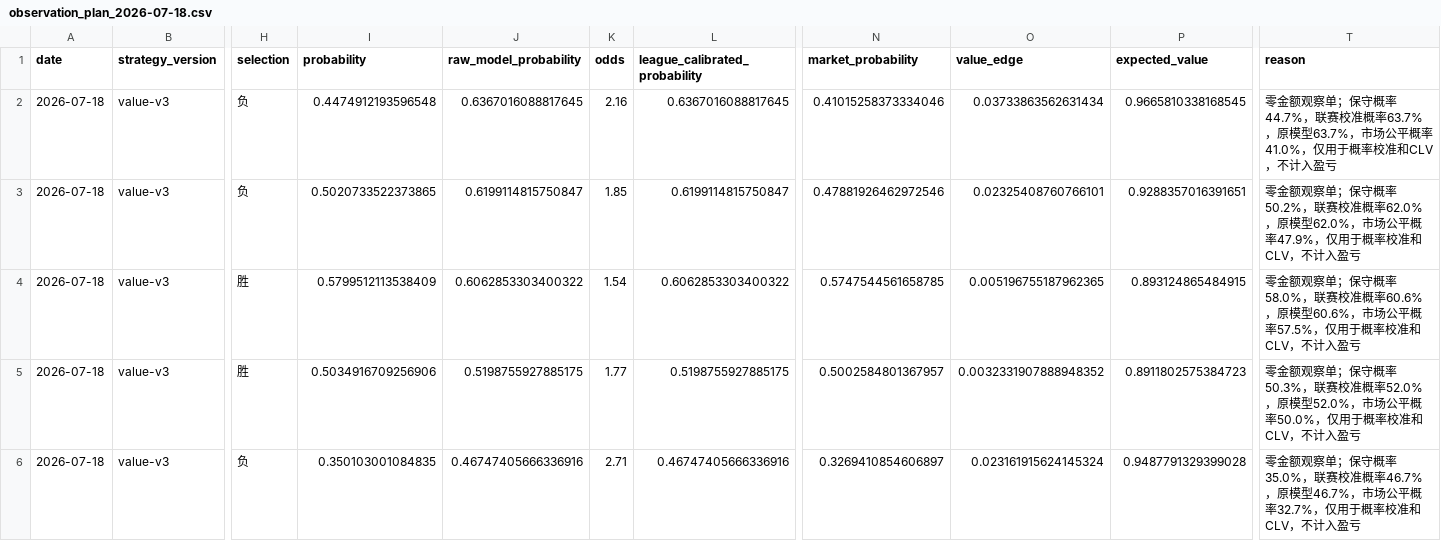
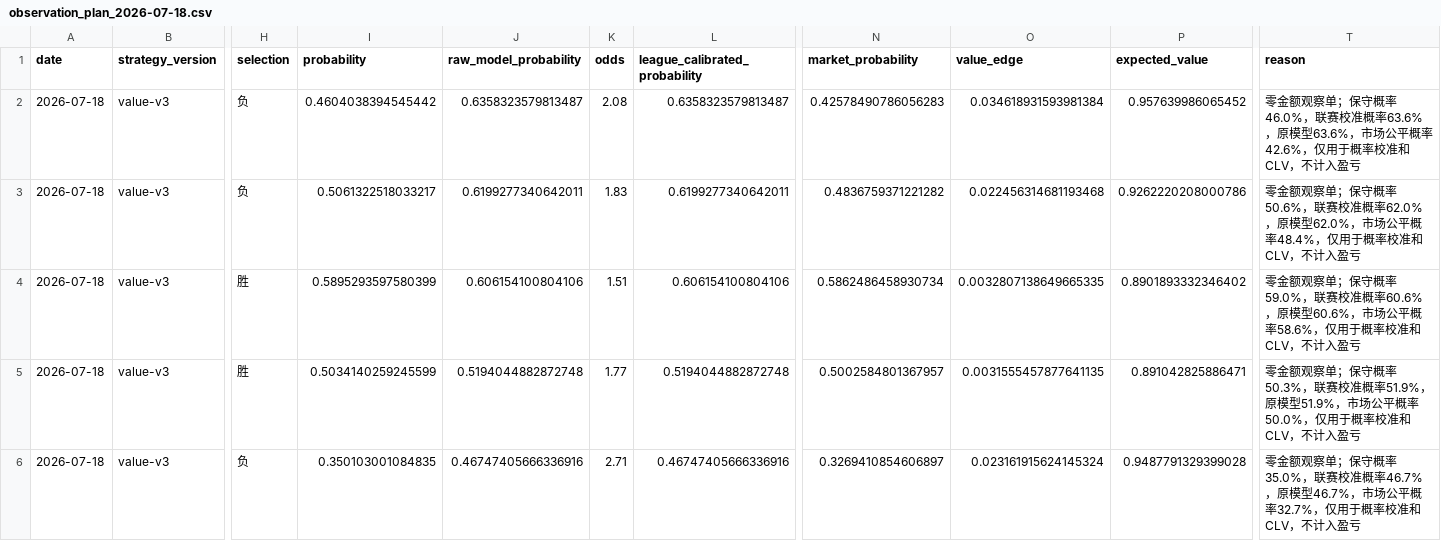
Before and after one commit to cxs13991120/ZUQIU, a CSV file: output/observation_plan_2026-07-18.csv, drawn as a sheet; only a part is shown, gaps mark what is left out; the diff names each change by its address in the sheet, - before the commit and + after, or states it on an @@ line.

```diff
--- a/output/observation_plan_2026-07-18.csv
+++ b/output/observation_plan_2026-07-18.csv
-I2 (probability): 0.4474912193596548
+I2 (probability): 0.4604038394545442
-J2 (raw_model_probability): 0.6367016088817645
+J2 (raw_model_probability): 0.6358323579813487
-K2 (odds): 2.16
+K2 (odds): 2.08
-L2 (league_calibrated_probability): 0.6367016088817645
+L2 (league_calibrated_probability): 0.6358323579813487
-N2 (market_probability): 0.41015258373334046
+N2 (market_probability): 0.42578490786056283
-O2 (value_edge): 0.03733863562631434
+O2 (value_edge): 0.034618931593981384
-P2 (expected_value): 0.9665810338168545
+P2 (expected_value): 0.957639986065452
-T2 (reason): …保守概率44.7%，联赛校准概率63.7%，原模型63.7%，市场公平概率41.0%，仅用于…
+T2 (reason): …保守概率46.0%，联赛校准概率63.6%，原模型63.6%，市场公平概率42.6%，仅用于…
-I3 (probability): 0.5020733522373865
+I3 (probability): 0.5061322518033217
-J3 (raw_model_probability): 0.6199114815750847
+J3 (raw_model_probability): 0.6199277340642011
-K3 (odds): 1.85
+K3 (odds): 1.83
-L3 (league_calibrated_probability): 0.6199114815750847
+L3 (league_calibrated_probability): 0.6199277340642011
-N3 (market_probability): 0.47881926462972546
+N3 (market_probability): 0.4836759371221282
-O3 (value_edge): 0.02325408760766101
+O3 (value_edge): 0.022456314681193468
-P3 (expected_value): 0.9288357016391651
+P3 (expected_value): 0.9262220208000786
-T3 (reason): …保守概率50.2%，联赛校准概率62.0%，原模型62.0%，市场公平概率47.9%，仅用于…
+T3 (reason): …保守概率50.6%，联赛校准概率62.0%，原模型62.0%，市场公平概率48.4%，仅用于…
-I4 (probability): 0.5799512113538409
+I4 (probability): 0.5895293597580399
-J4 (raw_model_probability): 0.6062853303400322
+J4 (raw_model_probability): 0.606154100804106
-K4 (odds): 1.54
+K4 (odds): 1.51
-L4 (league_calibrated_probability): 0.6062853303400322
+L4 (league_calibrated_probability): 0.606154100804106
-N4 (market_probability): 0.5747544561658785
+N4 (market_probability): 0.5862486458930734
-O4 (value_edge): 0.005196755187962365
+O4 (value_edge): 0.0032807138649665335
-P4 (expected_value): 0.893124865484915
+P4 (expected_value): 0.8901893332346402
-T4 (reason): …保守概率58.0%，联赛校准概率60.6%，原模型60.6%，市场公平概率57.5%，仅用于…
+T4 (reason): …保守概率59.0%，联赛校准概率60.6%，原模型60.6%，市场公平概率58.6%，仅用于…
-I5 (probability): 0.5034916709256906
+I5 (probability): 0.5034140259245599
-J5 (raw_model_probability): 0.5198755927885175
+J5 (raw_model_probability): 0.5194044882872748
-L5 (league_calibrated_probability): 0.5198755927885175
+L5 (league_calibrated_probability): 0.5194044882872748
-O5 (value_edge): 0.0032331907888948352
+O5 (value_edge): 0.0031555457877641135
-P5 (expected_value): 0.8911802575384723
+P5 (expected_value): 0.891042825886471
-T5 (reason): …校准概率52.0%，原模型52.0%，市场公…
+T5 (reason): …校准概率51.9%，原模型51.9%，市场公…
```
Also changed, not shown: data/fixtures.csv, output/observation_ledger.csv, 12 other files.
